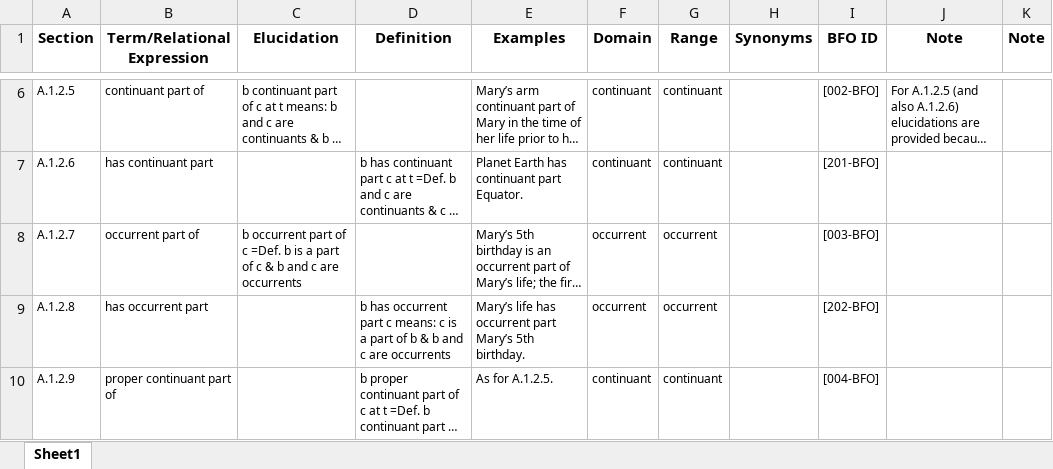
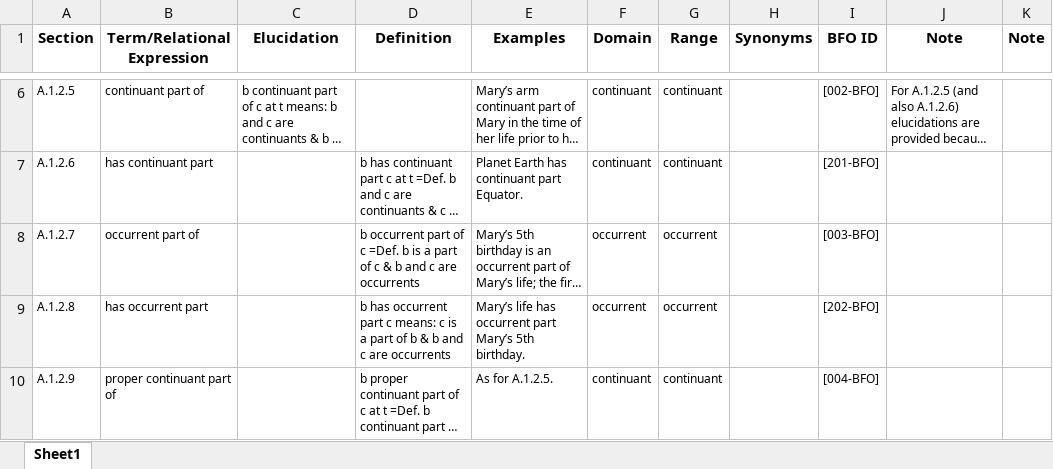
Before and after one commit to BFO-ontology/BFO-2020, an Excel workbook: 21838-2/bfo-2020-terms.xlsx, sheet Sheet1, drawn as a sheet; only a part is shown, gaps mark what is left out; long unchanged cells end in …; values as stored, in another font and other column widths than the file's, no borders; the diff names each change by its address in the sheet, - before the commit and + after, or states it on an @@ line.

Commit message:
Fixes #43

```diff
--- a/21838-2/bfo-2020-terms.xlsx (sheet Sheet1)
+++ b/21838-2/bfo-2020-terms.xlsx (sheet Sheet1)
-C8 (Elucidation): b occurrent part of c =Def. b is a part of c & b and c are occurrents
+C8 (Elucidation): (empty)
-D8 (Definition): (empty)
+D8 (Definition): b occurrent part of c =Def. b is a part of c & b and c are occurrents
```
